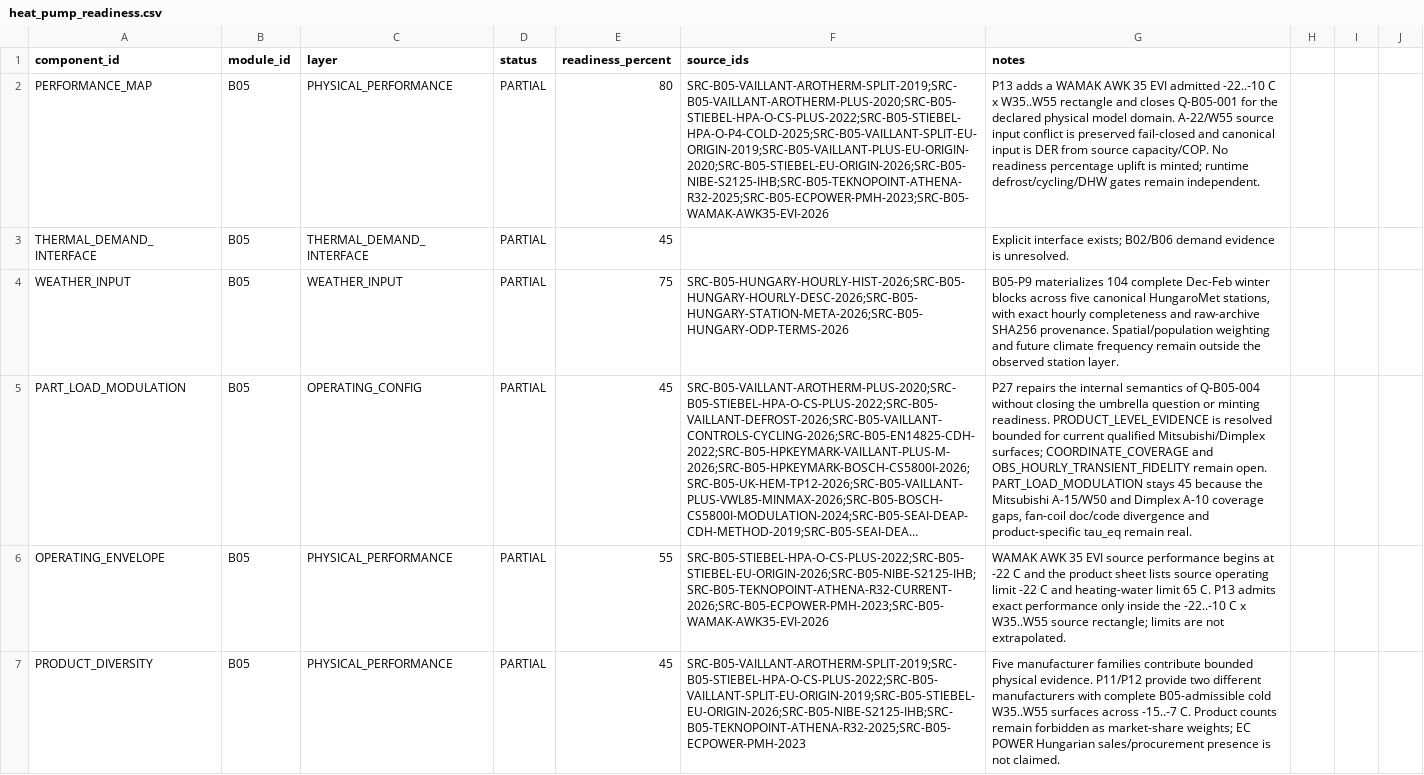
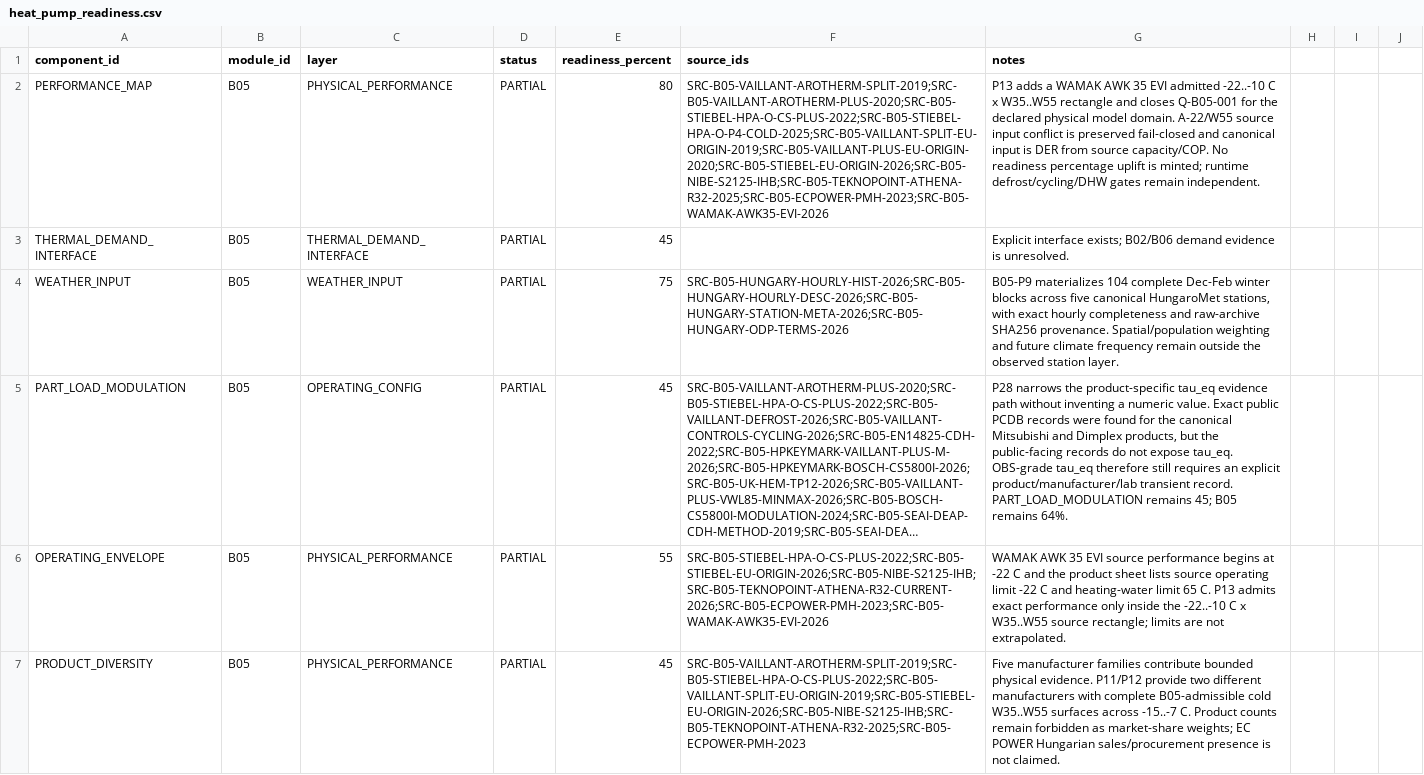
Before and after one commit to Anonymoos-Rommel/hoszivattyu-akkumulator-orszagos-modell, a CSV file: registry/heat_pump_readiness.csv, drawn as a sheet; only a part is shown; long unchanged cells end in …; the diff names each change by its address in the sheet, - before the commit and + after, or states it on an @@ line.

```diff
--- a/registry/heat_pump_readiness.csv
+++ b/registry/heat_pump_readiness.csv
-G5 (notes): P27 repairs the internal semantics of Q-B05-004 without closing the umbrella question or minting readiness. PRODUCT_LEVEL_EVIDENCE is resolved bounded for current qualified Mitsubishi/Dimplex surfaces; COORDINATE_COVERAGE and OBS_HOURLY_TRANSIENT_FIDELITY remain open. PART_LOAD_MODULATION stays 45 because the Mitsubishi A-15/W50 and Dimplex A-10 coverage gaps, fan-coil doc/code divergence and product-specific tau_eq remain real.
+G5 (notes): P28 narrows the product-specific tau_eq evidence path without inventing a numeric value. Exact public PCDB records were found for the canonical Mitsubishi and Dimplex products, but the public-facing records do not expose tau_eq. OBS-grade tau_eq therefore still requires an explicit product/manufacturer/lab transient record. PART_LOAD_MODULATION remains 45; B05 remains 64%.
```
Also changed, not shown: registry/heat_pump_sources.csv, registry/heat_pump_variables.csv, 6 other files.
